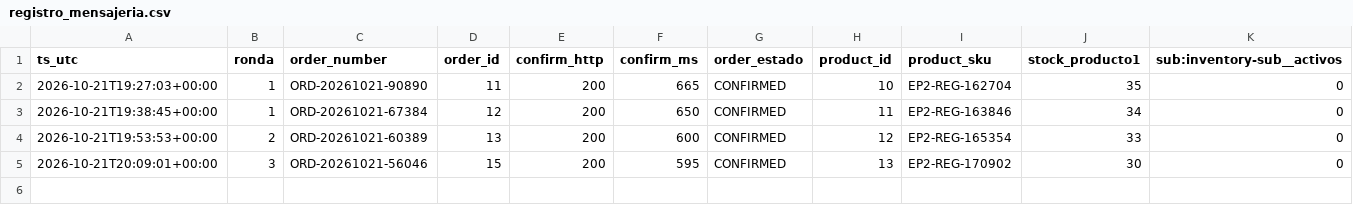
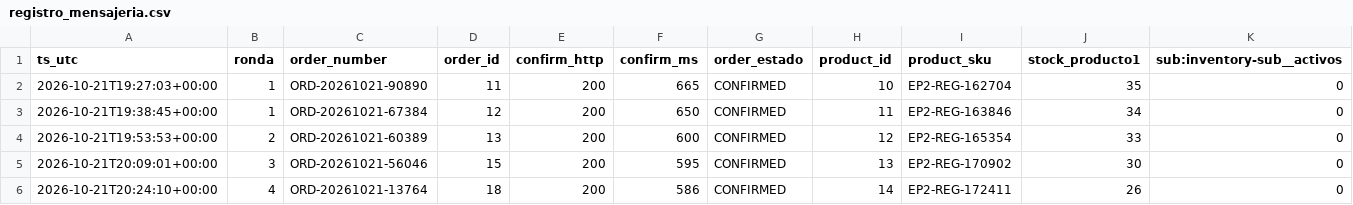
Before and after one commit to LTassoD/smartlogix-azure, a CSV file: registro_mensajeria.csv, drawn as a sheet; only a part is shown; rows hold the shown columns only; the diff names each change by its address in the sheet, - before the commit and + after, or states it on an @@ line.

```diff
--- a/registro_mensajeria.csv
+++ b/registro_mensajeria.csv
+row 6: 2026-10-21T20:24:10+00:00 | 4 | ORD-20261021-13764 | 18 | 200 | 586 | CONFIRMED | 14 | EP2-REG-172411 | 26 | 0
```
Also changed, not shown: 1 other file.
